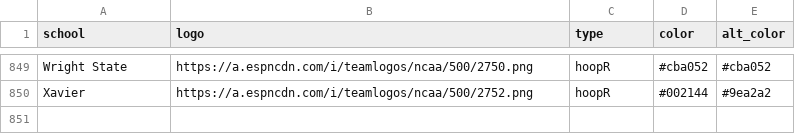
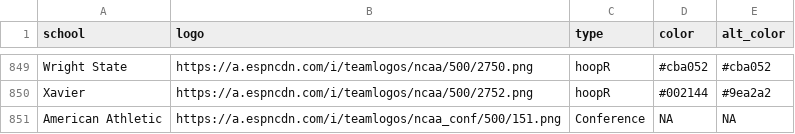
Before and after one commit to sportsdataverse/cfbplotR, a CSV file: data-raw/logo_ref.csv, drawn as a sheet; only a part is shown, gaps mark what is left out.

```diff
--- a/data-raw/logo_ref.csv
+++ b/data-raw/logo_ref.csv
@@ -850 +850,2 @@ Wright State,https://a.espncdn.com/i/teamlogos/ncaa/500/2750.png,hoopR,#cba052,#
 Xavier,https://a.espncdn.com/i/teamlogos/ncaa/500/2752.png,hoopR,#002144,#9ea2a2
+American Athletic,https://a.espncdn.com/i/teamlogos/ncaa_conf/500/151.png,Conference,NA,NA
```
Also changed, not shown: 44 other files.
